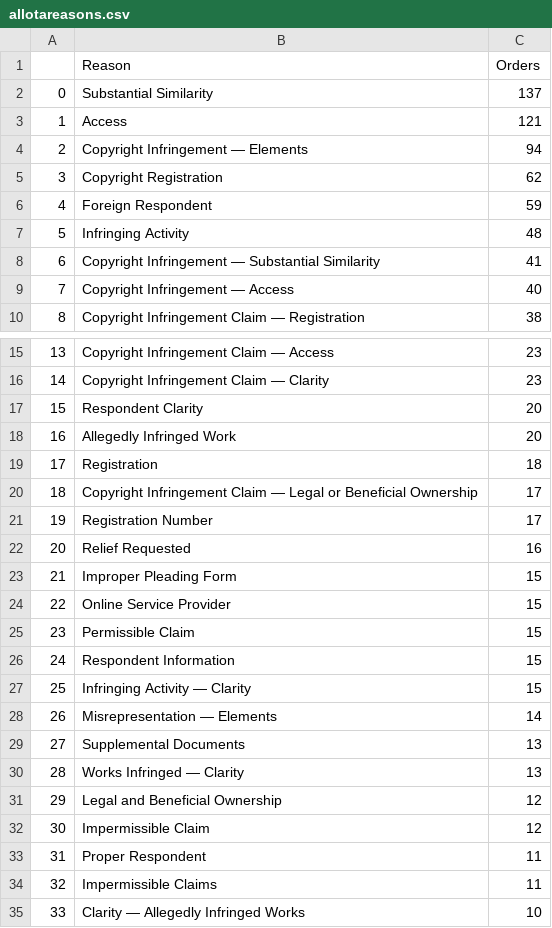
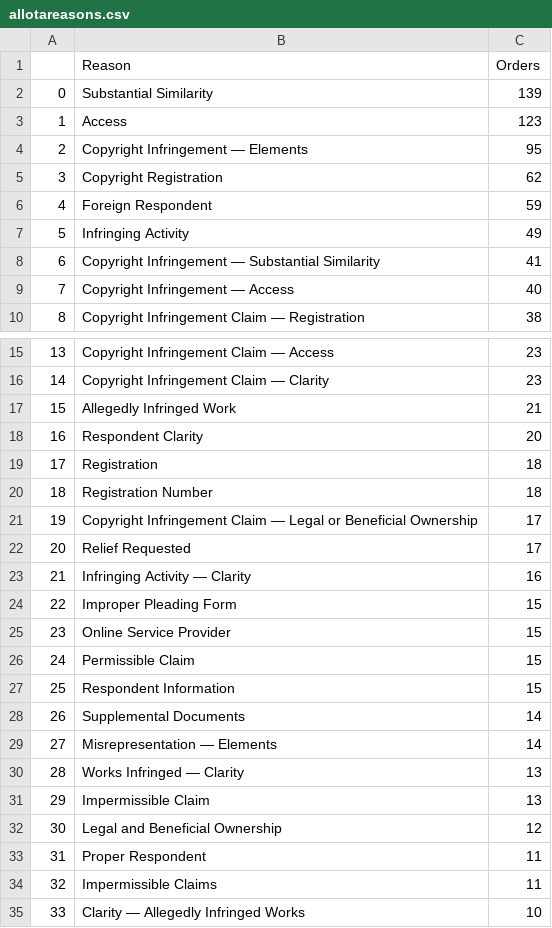
Before and after one commit to bibliobaloney/bibliobaloney.github.io, a CSV file: allotareasons.csv, drawn as a sheet; only a part is shown, gaps mark what is left out; removed rows and columns are numbered as before the commit, all else as after; the diff covers the shown part only; the diff names each change by its address in the sheet, - before the commit and + after, or states it on an @@ line.

```diff
--- a/allotareasons.csv
+++ b/allotareasons.csv
-C2 (Orders): 137
+C2 (Orders): 139
-C3 (Orders): 121
+C3 (Orders): 123
-C4 (Orders): 94
+C4 (Orders): 95
-C7 (Orders): 48
+C7 (Orders): 49
+row 17: 15 | Allegedly Infringed Work | 21
@@ column A renumbered from row 18 down @@
-row 18: 16 | Allegedly Infringed Work | 20
+row 20: 18 | Registration Number | 18
-row 21: 19 | Registration Number | 17
-C22 (Orders): 16
+C22 (Orders): 17
+row 23: 21 | Infringing Activity — Clarity | 16
-row 27: 25 | Infringing Activity — Clarity | 15
+row 28: 26 | Supplemental Documents | 14
-row 29: 27 | Supplemental Documents | 13
+row 31: 29 | Impermissible Claim | 13
-row 32: 30 | Impermissible Claim | 12
```
Also changed, not shown: 4 added rows, 3 removed rows, 94 moved rows and 5 edited cells elsewhere in this file, dmcadescriptions.csv, 5 other files.
